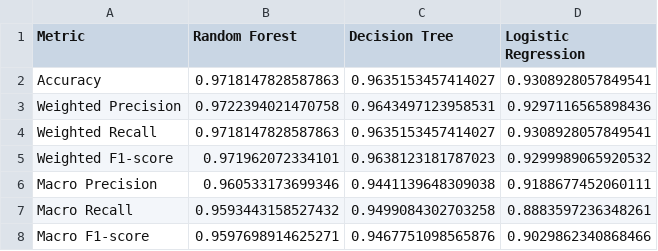
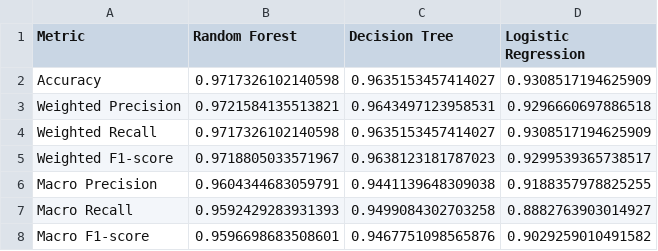
Before and after one commit to vvkkfwq/COMP7703_Machine_Learning, a CSV file: ML_Assignment_2025/output/testmode_prediction/model_comparison/model_metrics_comparison.csv, drawn as a sheet.

Commit message:
Enhance model training scripts with outlier detection and robust scaling
- Added a `detect_outliers` function using Z-score method to identify outliers in training data for Decision Tree, Logistic Regression, and Random Forest models.
- Replaced `StandardScaler` with `RobustScaler` in model pipelines to improve robustness against outliers.
- Updated training functions to print outlier counts and include outlier information in the returned results.
- Generated new visualizations for Decision Tree model output.

```diff
--- a/ML_Assignment_2025/output/testmode_prediction/model_comparison/model_metrics_comparison.csv
+++ b/ML_Assignment_2025/output/testmode_prediction/model_comparison/model_metrics_comparison.csv
@@ -1,8 +1,8 @@
 Metric,Random Forest,Decision Tree,Logistic Regression
-Accuracy,0.9718147828587863,0.9635153457414027,0.9308928057849541
-Weighted Precision,0.9722394021470758,0.9643497123958531,0.9297116565898436
-Weighted Recall,0.9718147828587863,0.9635153457414027,0.9308928057849541
-Weighted F1-score,0.971962072334101,0.9638123181787023,0.9299989065920532
-Macro Precision,0.960533173699346,0.9441139648309038,0.9188677452060111
-Macro Recall,0.9593443158527432,0.9499084302703258,0.8883597236348261
-Macro F1-score,0.9597698914625271,0.9467751098565876,0.9029862340868466
+Accuracy,0.9717326102140598,0.9635153457414027,0.9308517194625909
+Weighted Precision,0.9721584135513821,0.9643497123958531,0.9296660697886518
+Weighted Recall,0.9717326102140598,0.9635153457414027,0.9308517194625909
+Weighted F1-score,0.9718805033571967,0.9638123181787023,0.9299539365738517
+Macro Precision,0.9604344683059791,0.9441139648309038,0.9188357978825255
+Macro Recall,0.9592429283931393,0.9499084302703258,0.8882763903014927
+Macro F1-score,0.9596698683508601,0.9467751098565876,0.9029259010491582
```
Also changed, not shown: 17 other files.
